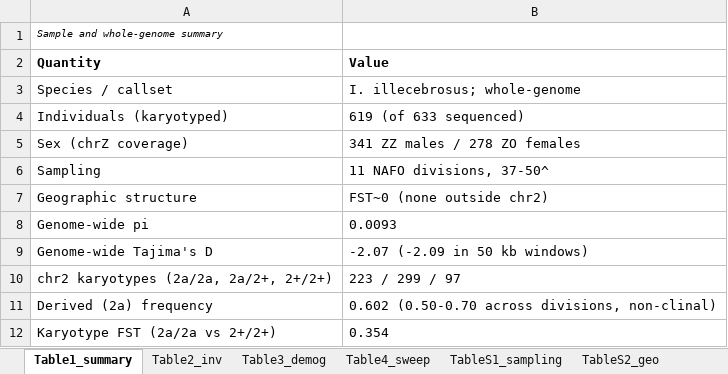
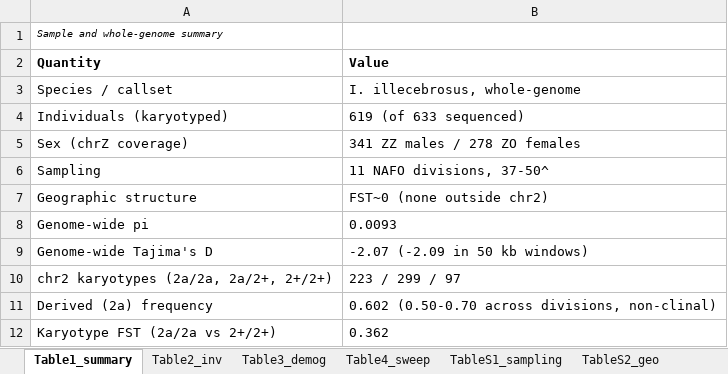
Before and after one commit to stsmall/Illex_popgen, an Excel workbook: tables_export/illex_tables.xlsx, sheet Table1_summary, drawn as a sheet; values as stored, in another font and other column widths than the file's, no borders; the diff names each change by its address in the sheet, - before the commit and + after, or states it on an @@ line.

Commit message:
Minor review comments: factual precision (8, 9, 10, 24, 31, 43, 45)
- 8: karyotype FST now over the breakpoints, 0.362 (0.36), not chr2:60-80 Mb
  (0.354): analysis/steps/03_karyotype/karyofix/karyo_fst_karyofix.json,
  fst_ratio_of_averages_inv_60.54_79.50. Abstract, main text, Tables 1-2 and two
  supplement sentences updated; window median 0.36 unchanged.
- 9: the 37-Mb run is on the coindetii side (37.95-74.95 Mb, Table S3) and spans
  35.1 Mb of Illex chr2 (44.4-79.5 Mb); both spans now given.
- 10: pi_I/pi_S 0.719 +- 0.027 defined: ratio of summed pi over the 189 100-kb
  windows with FST > 0.15 in chr2:60-80 Mb, SE from a delete-one jackknife over 1-Mb
  blocks (karyofix/chr2_40_100_karyo_windows_snps_karyofix.csv; computation of
  2026-11-12, commit 058722a).
- 24: 'seemingly carry 2-6 times' -> 'carry 2.1-6.1 times' (pi fold column of the
  anomalous-diversity table, 22 blocks).
- 31: Euprymna hit source given (NCBI BLASTX against nr, XP_079992720.1,
  E = 2e-53, 40% identity).
- 43: msinv described consistently as a sequentially Markov coalescent simulator
  that enforces the recombination barrier (Data availability now matches Methods).
- 45: Table 2 selection coefficient gives the prior, log-uniform 1e-6 to 1e-1
  (supplement prior paragraph).
Table exports regenerated.

```diff
--- a/tables_export/illex_tables.xlsx (sheet Table1_summary)
+++ b/tables_export/illex_tables.xlsx (sheet Table1_summary)
-B3 (Value): I. illecebrosus; whole-genome
+B3 (Value): I. illecebrosus, whole-genome
-B12 (Value): 0.354
+B12 (Value): 0.362
```
Also changed, not shown: sheet Table2_inv, sheet TableS2_geo, 7 other files.
